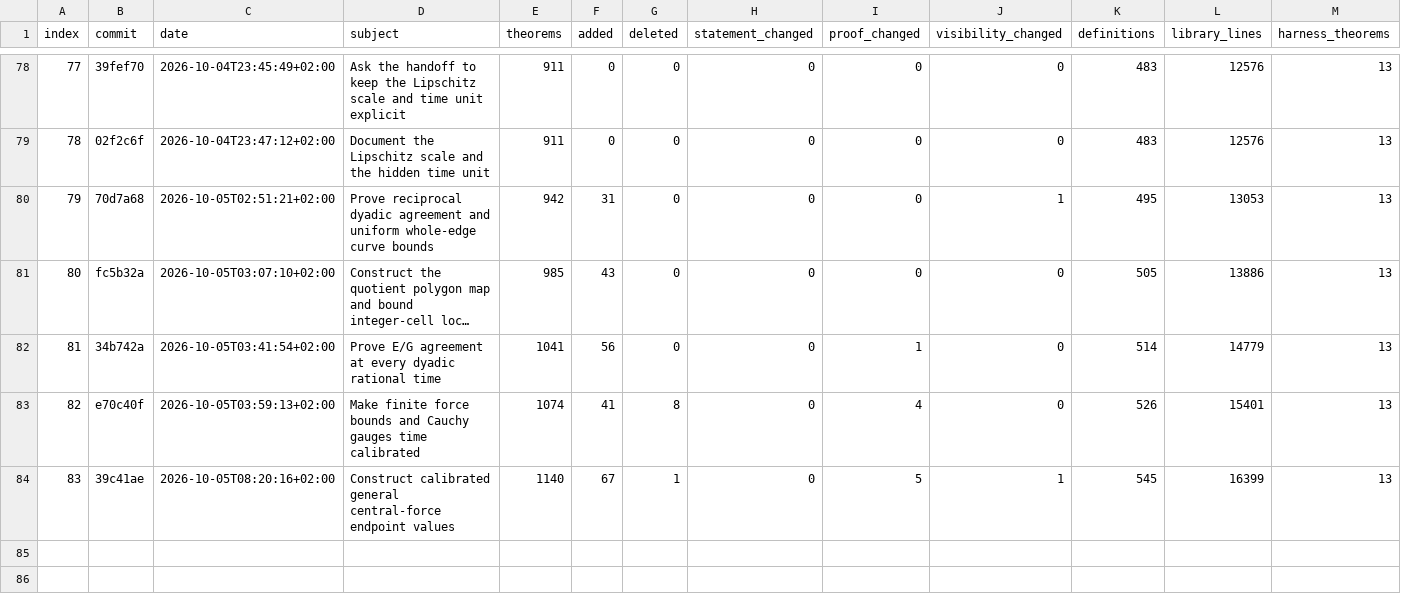
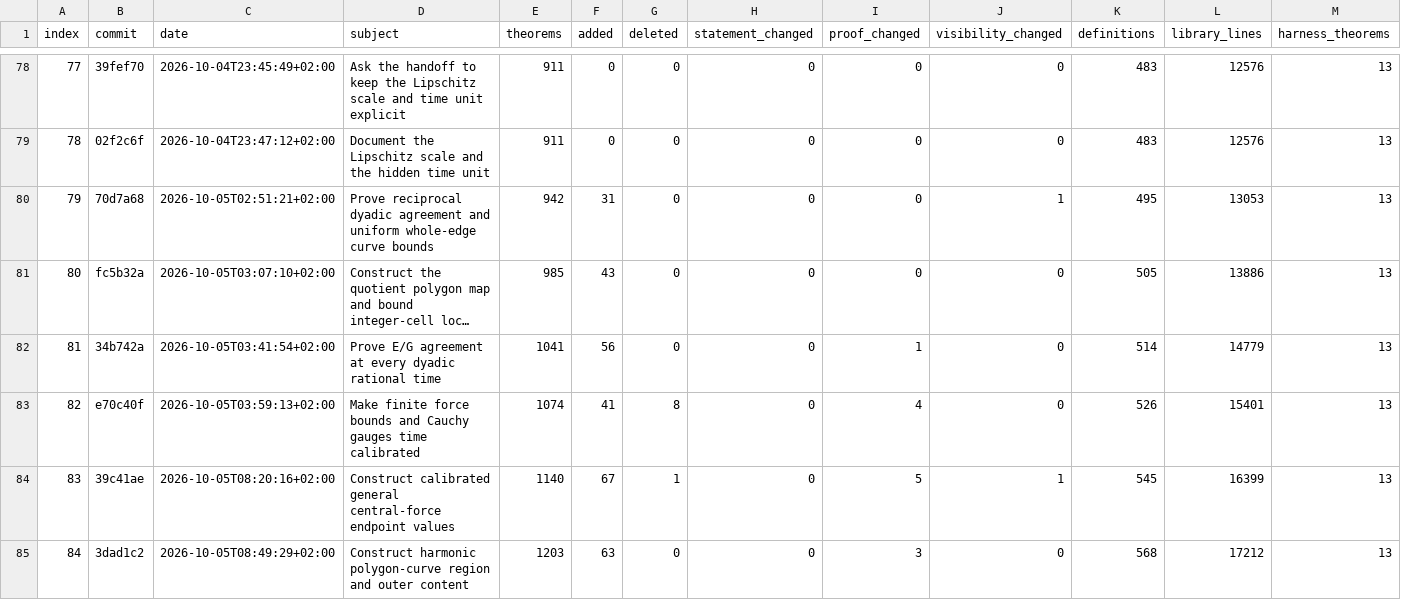
Before and after one commit to arivero/newtonlean, a CSV file: docs/progress/history.csv, drawn as a sheet; only a part is shown, gaps mark what is left out; long unchanged cells end in …; rows hold the shown columns only; the diff names each change by its address in the sheet, - before the commit and + after, or states it on an @@ line.

Commit message:
Realize polygon-curve outer content as a Cauchy scalar

```diff
--- a/docs/progress/history.csv
+++ b/docs/progress/history.csv
+row 85: 84 | 3dad1c2 | 2026-10-05T08:49:29+02:00 | Construct harmonic polygon-curve region and outer content | 1203 | 63 | 0 | 0 | 3 | 0 | 568 | 17212 | 13
```
Also changed, not shown: 29 other files.
